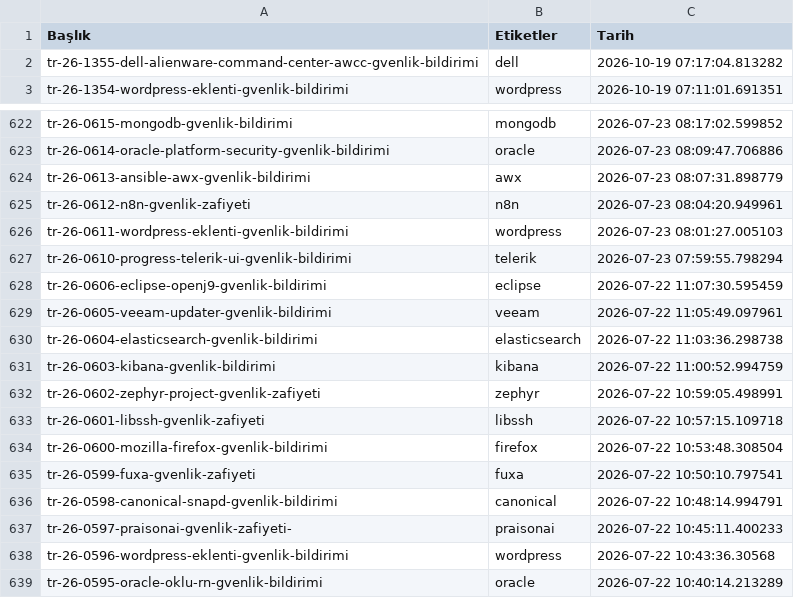
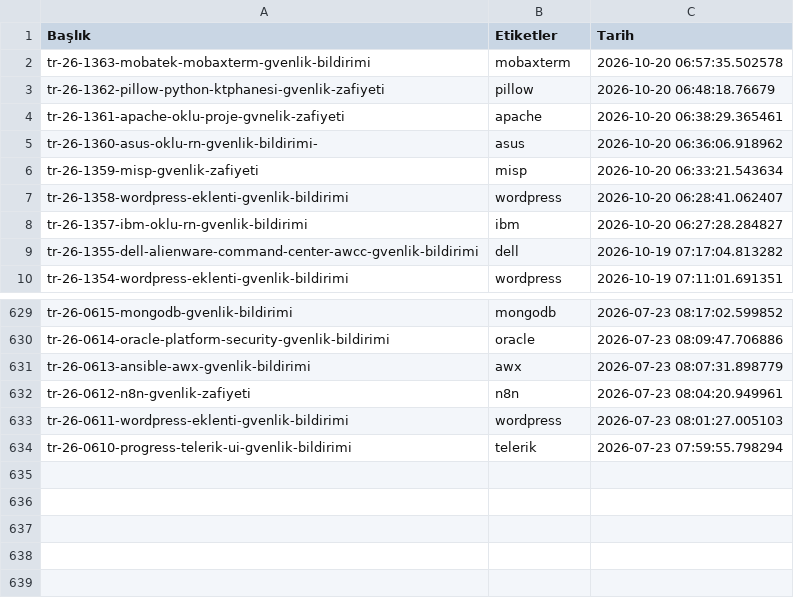
Before and after one commit to emregulerr/usom-zafiyet-panosu, a CSV file: output/vulnerabilities_data.csv, drawn as a sheet; only a part is shown, gaps mark what is left out; removed rows and columns are numbered as before the commit, all else as after; the diff names each change by its address in the sheet, - before the commit and + after, or states it on an @@ line.

```diff
--- a/output/vulnerabilities_data.csv
+++ b/output/vulnerabilities_data.csv
+row 2: tr-26-1363-mobatek-mobaxterm-gvenlik-bildirimi | mobaxterm | 2026-10-20 06:57:35.502578
+row 3: tr-26-1362-pillow-python-ktphanesi-gvenlik-zafiyeti | pillow | 2026-10-20 06:48:18.76679
+row 4: tr-26-1361-apache-oklu-proje-gvnelik-zafiyeti | apache | 2026-10-20 06:38:29.365461
+row 5: tr-26-1360-asus-oklu-rn-gvenlik-bildirimi- | asus | 2026-10-20 06:36:06.918962
+row 6: tr-26-1359-misp-gvenlik-zafiyeti | misp | 2026-10-20 06:33:21.543634
+row 7: tr-26-1358-wordpress-eklenti-gvenlik-bildirimi | wordpress | 2026-10-20 06:28:41.062407
+row 8: tr-26-1357-ibm-oklu-rn-gvenlik-bildirimi | ibm | 2026-10-20 06:27:28.284827
-row 628: tr-26-0606-eclipse-openj9-gvenlik-bildirimi | eclipse | 2026-07-22 11:07:30.595459
-row 629: tr-26-0605-veeam-updater-gvenlik-bildirimi | veeam | 2026-07-22 11:05:49.097961
-row 630: tr-26-0604-elasticsearch-gvenlik-bildirimi | elasticsearch | 2026-07-22 11:03:36.298738
-row 631: tr-26-0603-kibana-gvenlik-bildirimi | kibana | 2026-07-22 11:00:52.994759
-row 632: tr-26-0602-zephyr-project-gvenlik-zafiyeti | zephyr | 2026-07-22 10:59:05.498991
-row 633: tr-26-0601-libssh-gvenlik-zafiyeti | libssh | 2026-07-22 10:57:15.109718
-row 634: tr-26-0600-mozilla-firefox-gvenlik-bildirimi | firefox | 2026-07-22 10:53:48.308504
-row 635: tr-26-0599-fuxa-gvenlik-zafiyeti | fuxa | 2026-07-22 10:50:10.797541
-row 636: tr-26-0598-canonical-snapd-gvenlik-bildirimi | canonical | 2026-07-22 10:48:14.994791
-row 637: tr-26-0597-praisonai-gvenlik-zafiyeti- | praisonai | 2026-07-22 10:45:11.400233
-row 638: tr-26-0596-wordpress-eklenti-gvenlik-bildirimi | wordpress | 2026-07-22 10:43:36.30568
-row 639: tr-26-0595-oracle-oklu-rn-gvenlik-bildirimi | oracle | 2026-07-22 10:40:14.213289
```
Also changed, not shown: 3 other files.
